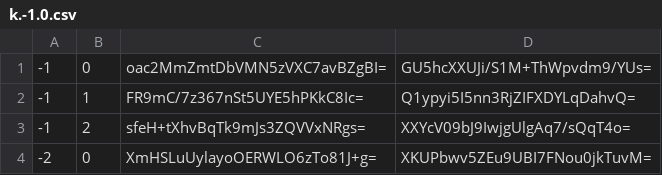
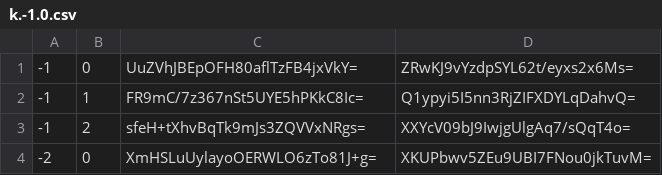
Before and after one commit to Sneezry/mcmapweb, a CSV file: tiles/zoom.-1/metadata/k.-1.0.csv, drawn as a sheet.

```diff
--- a/tiles/zoom.-1/metadata/k.-1.0.csv
+++ b/tiles/zoom.-1/metadata/k.-1.0.csv
@@ -1,2 +1,2 @@
--1,0,oac2MmZmtDbVMN5zVXC7avBZgBI=,GU5hcXXUJi/S1M+ThWpvdm9/YUs=
+-1,0,UuZVhJBEpOFH80aflTzFB4jxVkY=,ZRwKJ9vYzdpSYL62t/eyxs2x6Ms=
 -1,1,FR9mC/7z367nSt5UYE5hPKkC8Ic=,Q1ypyi5I5nn3RjZIFXDYLqDahvQ=
```
Also changed, not shown: tiles/zoom.0/metadata/k.-1.-1.csv, tiles/zoom.0/metadata/k.-1.0.csv, 25 other files.
